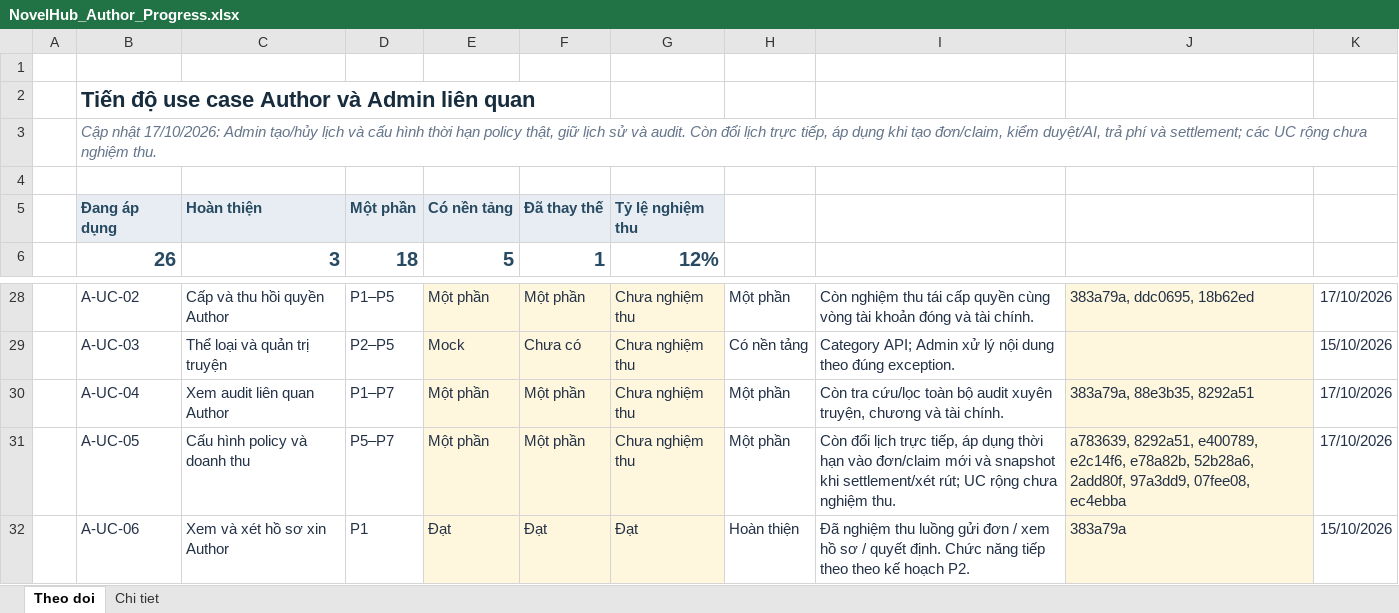
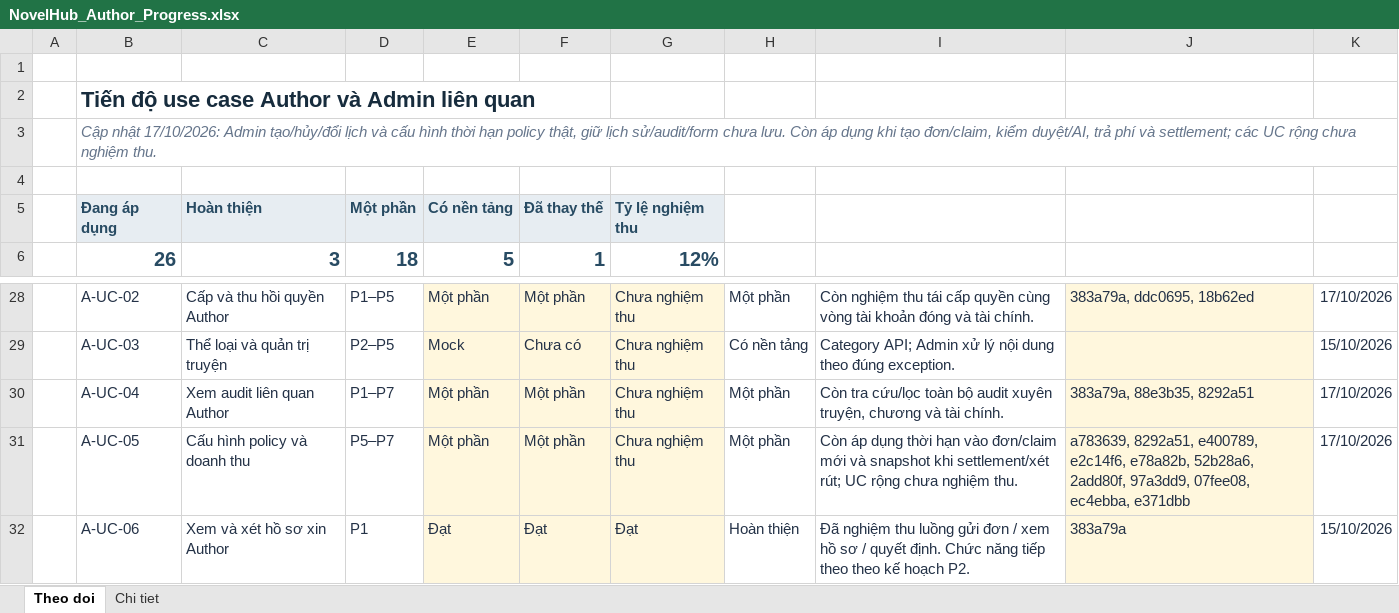
Before and after one commit to konfusee/novelhub, an Excel workbook: outputs/author-use-cases-01a13e25/NovelHub_Author_Progress.xlsx, sheet Theo doi, drawn as a sheet; only a part is shown, gaps mark what is left out; values as stored, in another font and other column widths than the file's, no borders; conditional formats and table styles not drawn; the diff names each change by its address in the sheet, - before the commit and + after, or states it on an @@ line.

Commit message:
docs(author-progress): record atomic policy rescheduling

```diff
--- a/outputs/author-use-cases-01a13e25/NovelHub_Author_Progress.xlsx (sheet Theo doi)
+++ b/outputs/author-use-cases-01a13e25/NovelHub_Author_Progress.xlsx (sheet Theo doi)
-B3 (Đang áp dụng): …17/10/2026: Admin tạo/hủy lịch và cấu hình thời hạn policy thật, giữ lịch sử và audit. Còn đổi lịch trực tiếp, áp dụng…
+B3 (Đang áp dụng): …17/10/2026: Admin tạo/hủy/đổi lịch và cấu hình thời hạn policy thật, giữ lịch sử/audit/form chưa lưu. Còn áp dụng…
-I31: Còn đổi lịch trực tiếp, áp dụng…
+I31: Còn áp dụng…
-J31: …97a3dd9, 07fee08, ec4ebba
+J31: …97a3dd9, 07fee08, ec4ebba, e371dbb
```
Also changed, not shown: sheet Chi tiet.
